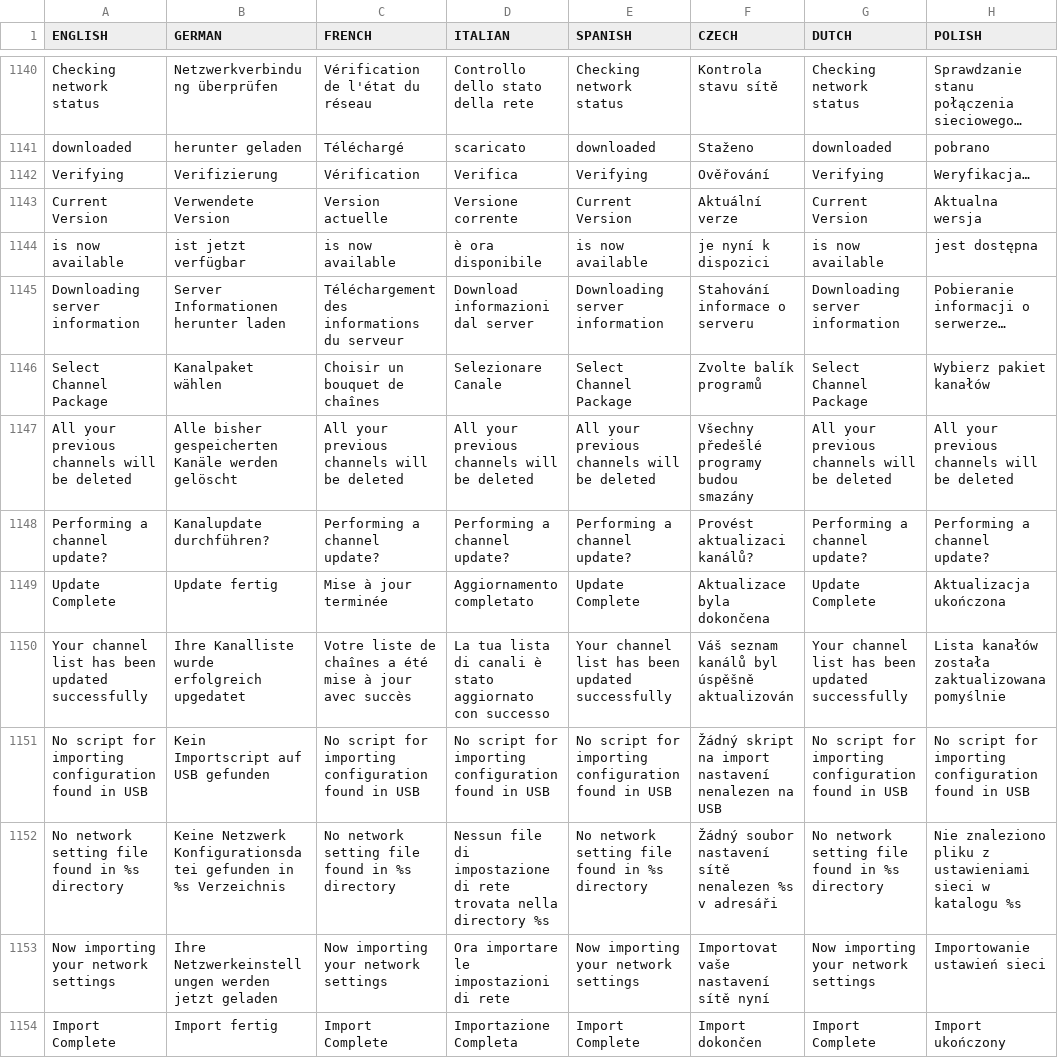
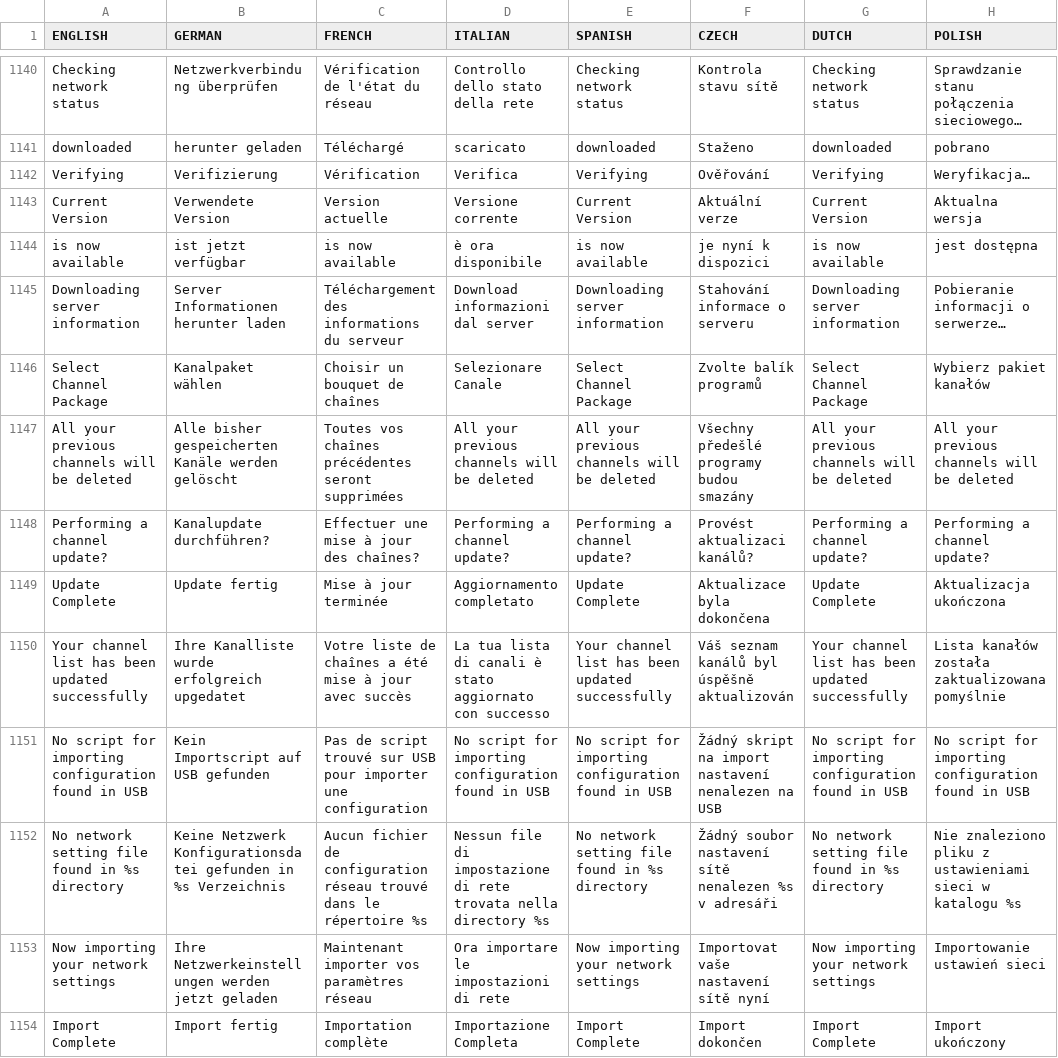
Before and after one commit to prismcube/script.mbox, a CSV file: pvr/gui/windows/Language_Elmo.csv, drawn as a sheet; only a part is shown, gaps mark what is left out; the diff covers the shown part only; the diff names each change by its address in the sheet, - before the commit and + after, or states it on an @@ line.

Commit message:
updated MR_LANG ( French )

```diff
--- a/pvr/gui/windows/Language_Elmo.csv
+++ b/pvr/gui/windows/Language_Elmo.csv
-C1147 (FRENCH): All your previous channels will be deleted
+C1147 (FRENCH): Toutes vos chaînes précédentes seront supprimées
-C1148 (FRENCH): Performing a channel update?
+C1148 (FRENCH): Effectuer une mise à jour des chaînes?
-C1151 (FRENCH): No script for importing configuration found in USB
+C1151 (FRENCH): Pas de script trouvé sur USB pour importer une configuration
-C1152 (FRENCH): No network setting file found in %s directory
+C1152 (FRENCH): Aucun fichier de configuration réseau trouvé dans le répertoire %s
-C1153 (FRENCH): Now importing your network settings
+C1153 (FRENCH): Maintenant importer vos paramètres réseau
-C1154 (FRENCH): Import Complete
+C1154 (FRENCH): Importation complète
```
Also changed, not shown: 59 edited cells elsewhere in this file, 1 other file.
